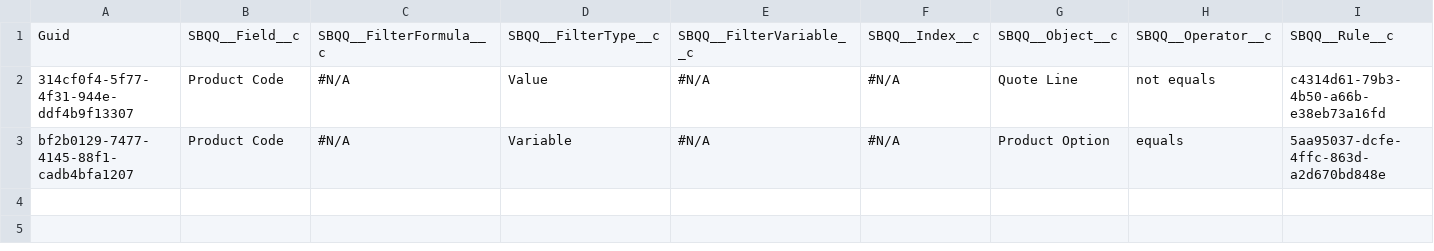
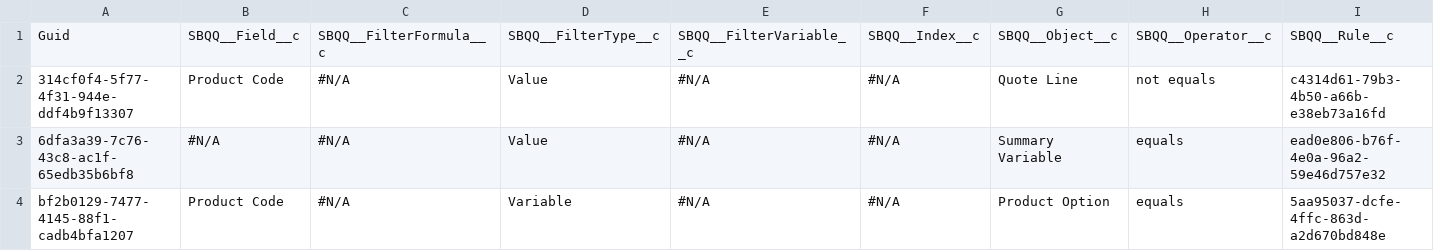
Before and after one commit to lzhdanovich/athenaPhase1-12.8, a CSV file: SBQQ__PriceCondition__c.csv, drawn as a sheet; only a part is shown; rows hold the shown columns only; the diff names each change by its address in the sheet, - before the commit and + after, or states it on an @@ line.

```diff
--- a/SBQQ__PriceCondition__c.csv
+++ b/SBQQ__PriceCondition__c.csv
+row 3: 6dfa3a39-7c76-43c8-ac1f-65edb35b6bf8 | #N/A | #N/A | Value | #N/A | #N/A | Summary Variable | equals | ead0e806-b76f-4e0a-96a2-59e46d757e32
```
Also changed, not shown: SBQQ__LookupQuery__c.csv, SBQQ__PriceRule__c.csv, 1 other file.
